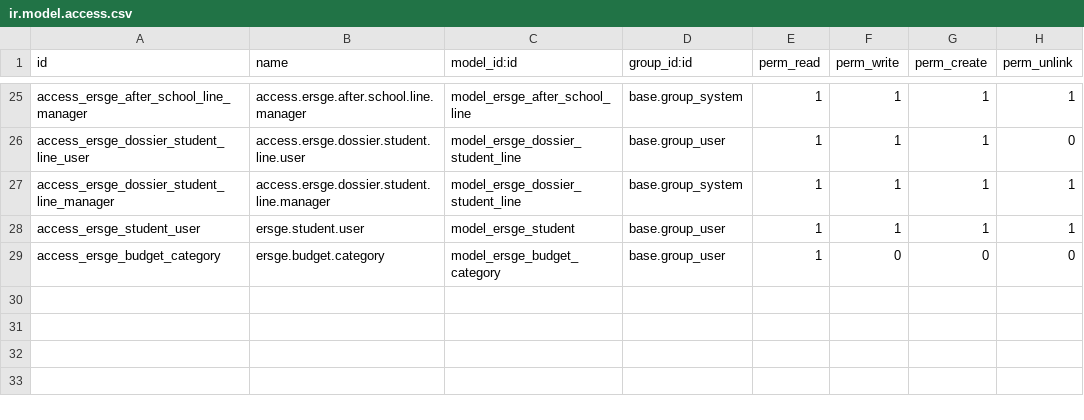
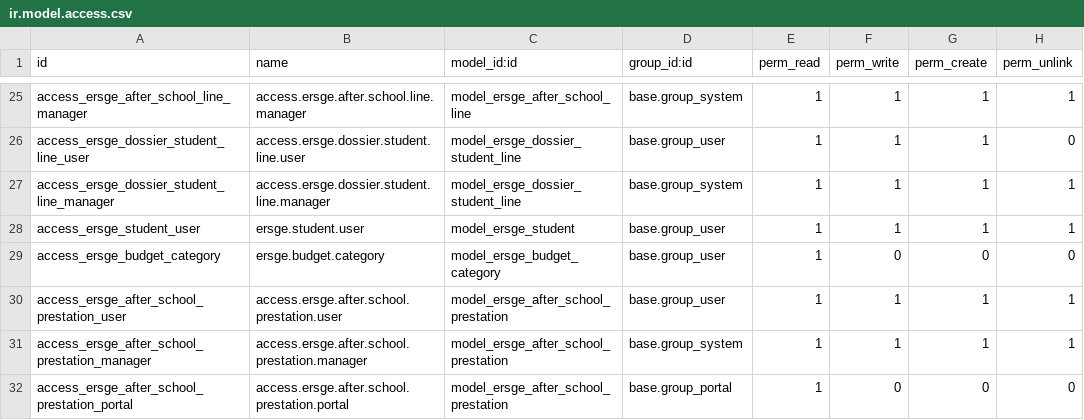
Before and after one commit to Massongy/ersge, a CSV file: extra_addons/addons_custom/ersge_portal_ecolage/security/ir.model.access.csv, drawn as a sheet; only a part is shown, gaps mark what is left out.

```diff
--- a/extra_addons/addons_custom/ersge_portal_ecolage/security/ir.model.access.csv
+++ b/extra_addons/addons_custom/ersge_portal_ecolage/security/ir.model.access.csv
@@ -29 +29,4 @@ access_ersge_student_user,ersge.student.user,model_ersge_student,base.group_user
 access_ersge_budget_category,ersge.budget.category,model_ersge_budget_category,base.group_user,1,0,0,0
+access_ersge_after_school_prestation_user,access.ersge.after.school.prestation.user,model_ersge_after_school_prestation,base.group_user,1,1,1,1
+access_ersge_after_school_prestation_manager,access.ersge.after.school.prestation.manager,model_ersge_after_school_prestation,base.group_system,1,1,1,1
+access_ersge_after_school_prestation_portal,access.ersge.after.school.prestation.portal,model_ersge_after_school_prestation,base.group_portal,1,0,0,0
```
Also changed, not shown: 7 other files.
